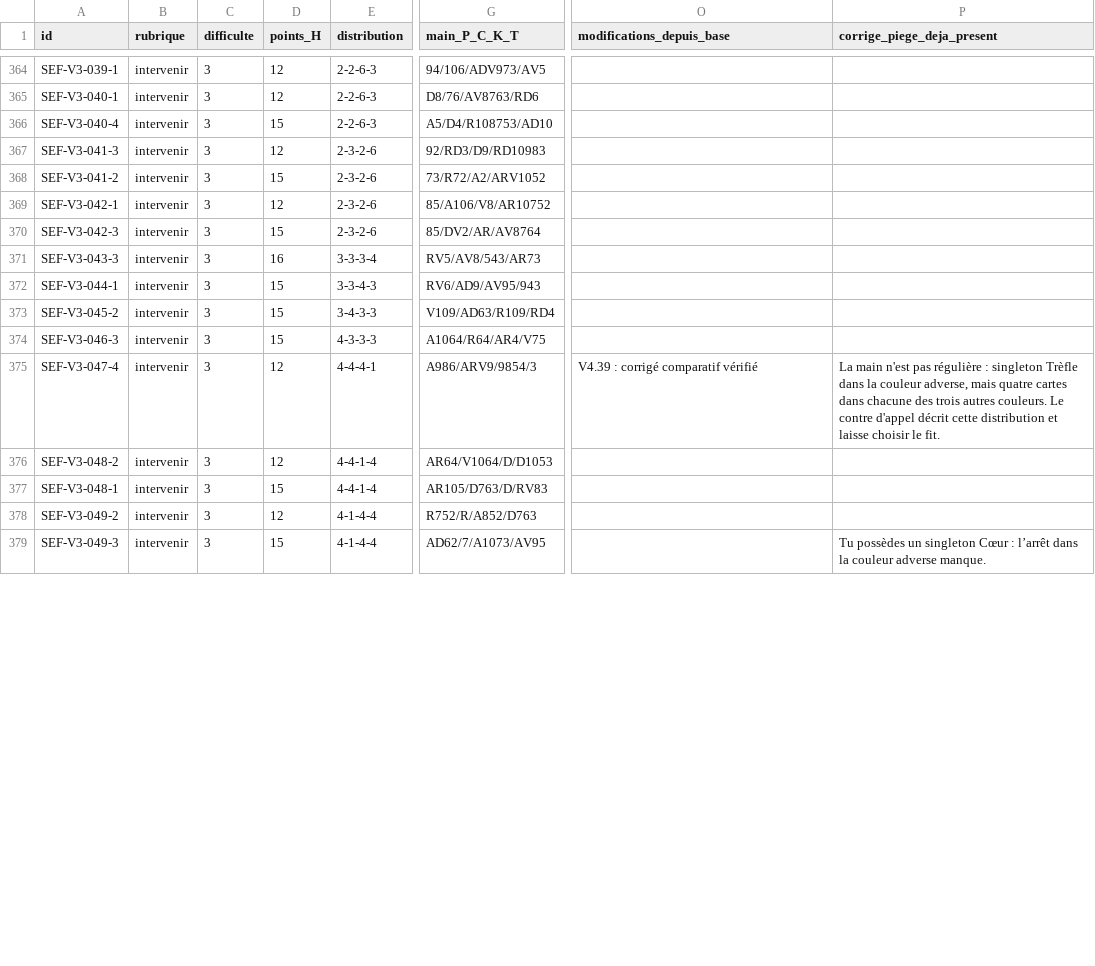
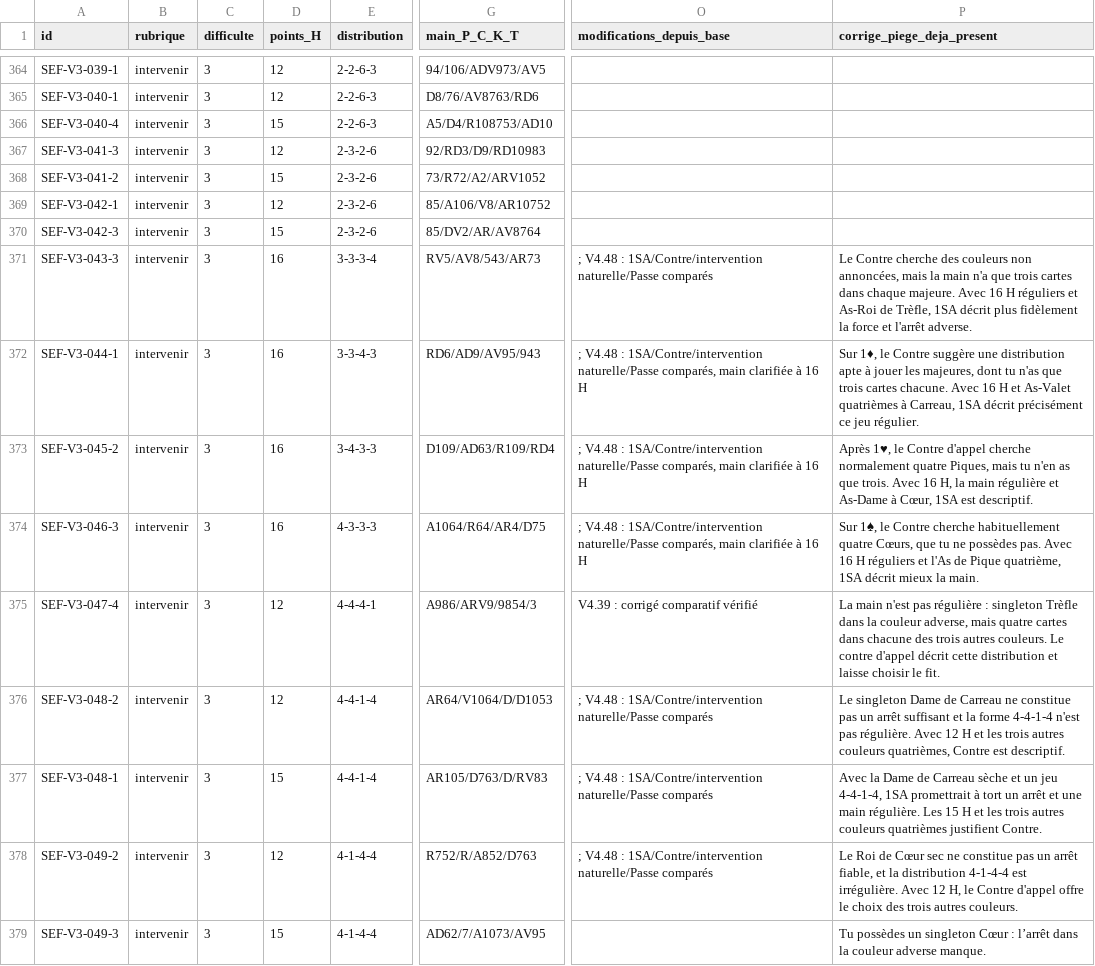
Before and after one commit to CapGui13/QPJB, a CSV file: audits/quizz-993-propositions-2026-11-01.csv, drawn as a sheet; only a part is shown, gaps mark what is left out; the diff covers the shown part only; the diff names each change by its address in the sheet, - before the commit and + after, or states it on an @@ line.

Commit message:
QPJB V4.48 : enrichir 18 contrastes d'interventions et clarifier trois 1SA

```diff
--- a/audits/quizz-993-propositions-2026-11-01.csv
+++ b/audits/quizz-993-propositions-2026-11-01.csv
-O371 (modifications_depuis_base): (empty)
+O371 (modifications_depuis_base): ; V4.48 : 1SA/Contre/intervention naturelle/Passe comparés
-P371 (corrige_piege_deja_present): (empty)
+P371 (corrige_piege_deja_present): Le Contre cherche des couleurs non annoncées, mais la main n'a que trois cartes dans chaque majeure. Avec 16 H réguliers et As-Roi de Trèfle, 1SA décrit plus fidèlement la force et l'arrêt adverse.
-D372:D374 (points_H): 15
+D372:D374 (points_H): 16
-G372 (main_P_C_K_T): RV6/AD9/AV95/943
+G372 (main_P_C_K_T): RD6/AD9/AV95/943
-O372:O374 (modifications_depuis_base): (empty)
+O372:O374 (modifications_depuis_base): ; V4.48 : 1SA/Contre/intervention naturelle/Passe comparés, main clarifiée à 16 H
-P372 (corrige_piege_deja_present): (empty)
+P372 (corrige_piege_deja_present): Sur 1♦, le Contre suggère une distribution apte à jouer les majeures, dont tu n'as que trois cartes chacune. Avec 16 H et As-Valet quatrièmes à Carreau, 1SA décrit précisément ce jeu régulier.
-G373 (main_P_C_K_T): V109/AD63/R109/RD4
+G373 (main_P_C_K_T): D109/AD63/R109/RD4
-P373 (corrige_piege_deja_present): (empty)
+P373 (corrige_piege_deja_present): Après 1♥, le Contre d'appel cherche normalement quatre Piques, mais tu n'en as que trois. Avec 16 H, la main régulière et As-Dame à Cœur, 1SA est descriptif.
-G374 (main_P_C_K_T): A1064/R64/AR4/V75
+G374 (main_P_C_K_T): A1064/R64/AR4/D75
-P374 (corrige_piege_deja_present): (empty)
+P374 (corrige_piege_deja_present): Sur 1♠, le Contre cherche habituellement quatre Cœurs, que tu ne possèdes pas. Avec 16 H réguliers et l'As de Pique quatrième, 1SA décrit mieux la main.
-O376:O378 (modifications_depuis_base): (empty)
+O376:O378 (modifications_depuis_base): ; V4.48 : 1SA/Contre/intervention naturelle/Passe comparés
-P376 (corrige_piege_deja_present): (empty)
+P376 (corrige_piege_deja_present): Le singleton Dame de Carreau ne constitue pas un arrêt suffisant et la forme 4-4-1-4 n'est pas régulière. Avec 12 H et les trois autres couleurs quatrièmes, Contre est descriptif.
-P377 (corrige_piege_deja_present): (empty)
+P377 (corrige_piege_deja_present): Avec la Dame de Carreau sèche et un jeu 4-4-1-4, 1SA promettrait à tort un arrêt et une main régulière. Les 15 H et les trois autres couleurs quatrièmes justifient Contre.
-P378 (corrige_piege_deja_present): (empty)
+P378 (corrige_piege_deja_present): Le Roi de Cœur sec ne constitue pas un arrêt fiable, et la distribution 4-1-4-4 est irrégulière. Avec 12 H, le Contre d'appel offre le choix des trois autres couleurs.
```
Also changed, not shown: 22 edited cells elsewhere in this file, 3 other files.
